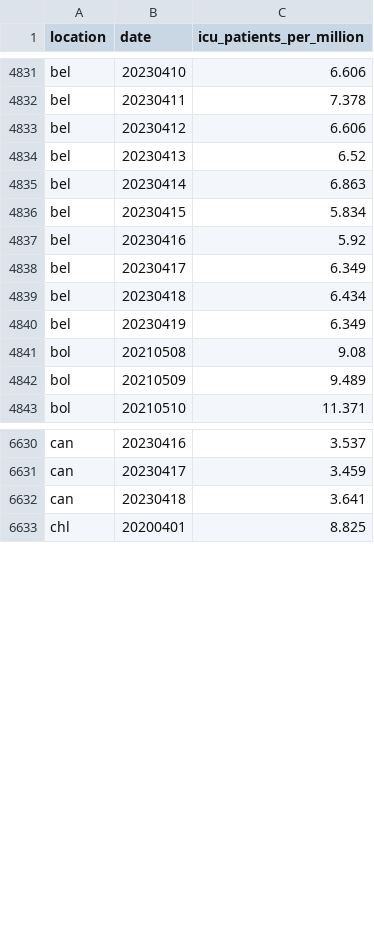
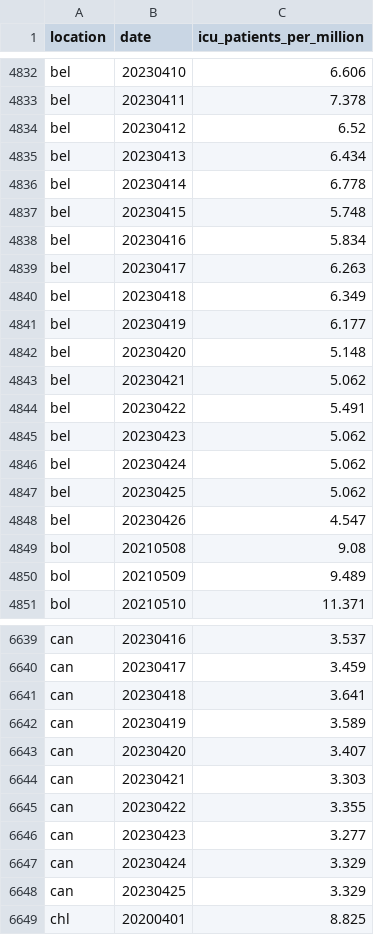
Before and after one commit to open-numbers/ddf--owid--covid_19, a CSV file: ddf--datapoints--icu_patients_per_million--by--location--date.csv, drawn as a sheet; only a part is shown, gaps mark what is left out; the diff covers the shown part only.

```diff
--- a/ddf--datapoints--icu_patients_per_million--by--location--date.csv
+++ b/ddf--datapoints--icu_patients_per_million--by--location--date.csv
@@ -4832,10 +4833,17 @@ bel,20230410,6.606
 bel,20230411,7.378
-bel,20230412,6.606
-bel,20230413,6.52
-bel,20230414,6.863
-bel,20230415,5.834
-bel,20230416,5.92
-bel,20230417,6.349
-bel,20230418,6.434
-bel,20230419,6.349
+bel,20230412,6.52
+bel,20230413,6.434
+bel,20230414,6.778
+bel,20230415,5.748
+bel,20230416,5.834
+bel,20230417,6.263
+bel,20230418,6.349
+bel,20230419,6.177
+bel,20230420,5.148
+bel,20230421,5.062
+bel,20230422,5.491
+bel,20230423,5.062
+bel,20230424,5.062
+bel,20230425,5.062
+bel,20230426,4.547
 bol,20210508,9.08
@@ -6632,2 +6641,9 @@ can,20230417,3.459
 can,20230418,3.641
+can,20230419,3.589
+can,20230420,3.407
+can,20230421,3.303
+can,20230422,3.355
+can,20230423,3.277
+can,20230424,3.329
+can,20230425,3.329
 chl,20200401,8.825
```
Also changed, not shown: 30 added rows and 13 edited cells elsewhere in this file, ddf--datapoints--icu_patients--by--location--date.csv, ddf--datapoints--total_boosters--by--location--date.csv, 25 other files.
